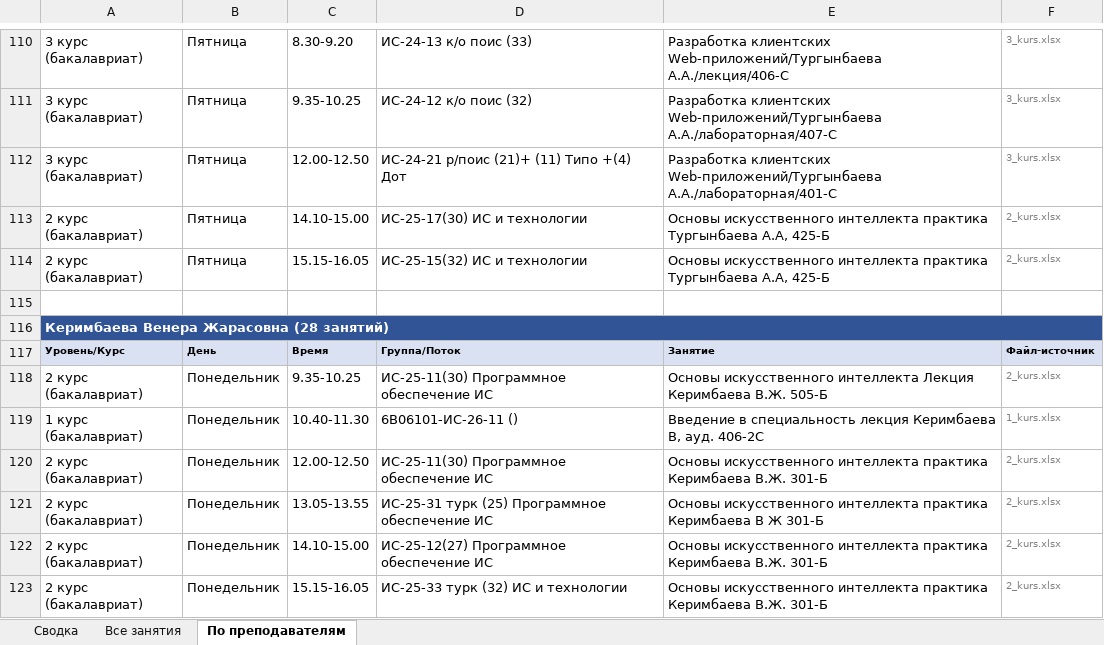
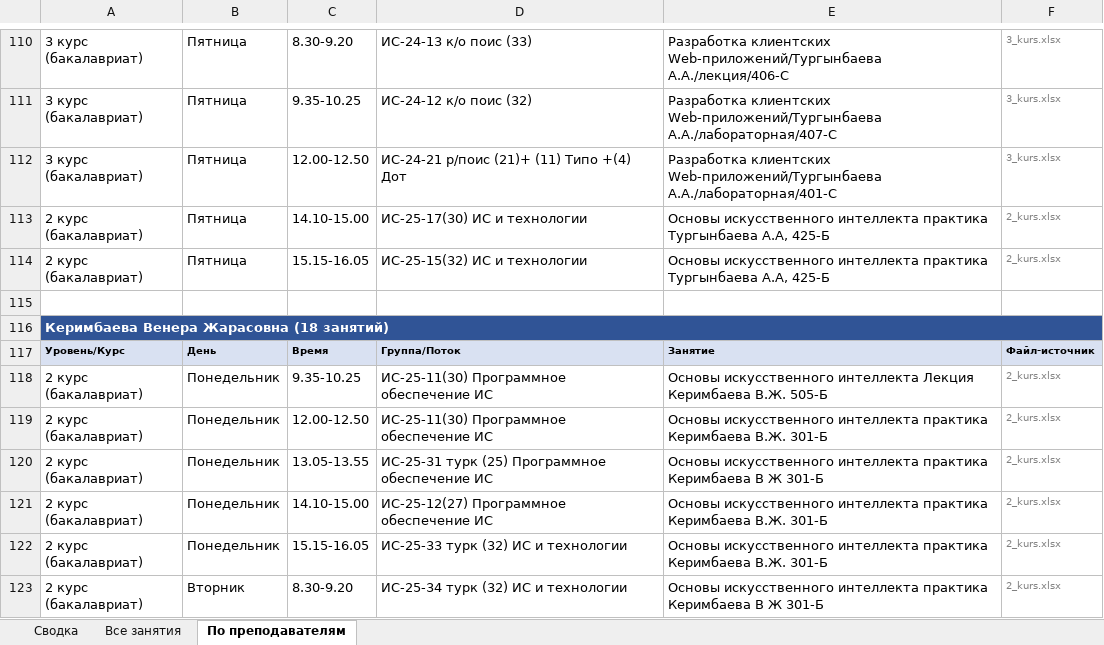
Before and after one commit to drashidinov/ATUscheduleIS, an Excel workbook: dist/Кафедра_ИС_занятия_преподавателей_2026-2027.xlsx, sheet По преподавателям, drawn as a sheet; only a part is shown, gaps mark what is left out; the shorter side is filled out with more unchanged rows; values as stored, in another font and other column widths than the file's, no borders; removed rows and columns are numbered as before the commit, all else as after; the diff covers the shown part only; the diff names each change by its address in the sheet, - before the commit and + after, or states it on an @@ line.

```diff
--- a/dist/Кафедра_ИС_занятия_преподавателей_2026-2027.xlsx (sheet По преподавателям)
+++ b/dist/Кафедра_ИС_занятия_преподавателей_2026-2027.xlsx (sheet По преподавателям)
-A116: Керимбаева Венера Жарасовна (28 занятий)
+A116: Керимбаева Венера Жарасовна (18 занятий)
-row 119: 1 курс (бакалавриат) | Понедельник | 10.40-11.30 | 6В06101-ИС-26-11 () | Введение в специальность лекция Керимбаева В, ауд. 406-2С | 1_kurs.xlsx
```
Also changed, not shown: 9 added rows, 22 removed rows and 11 edited cells elsewhere in this sheet, sheet Все занятия, sheet Сводка, 5 other files.
